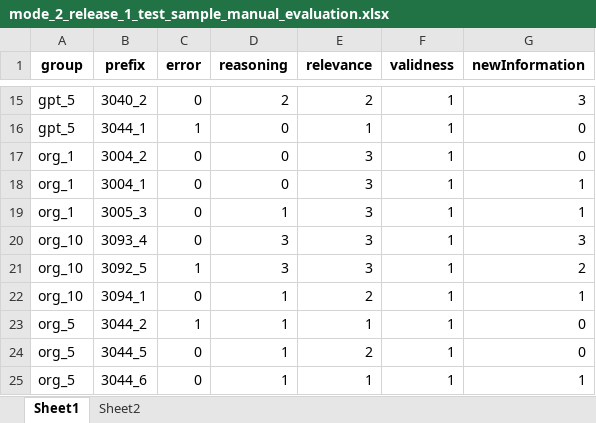
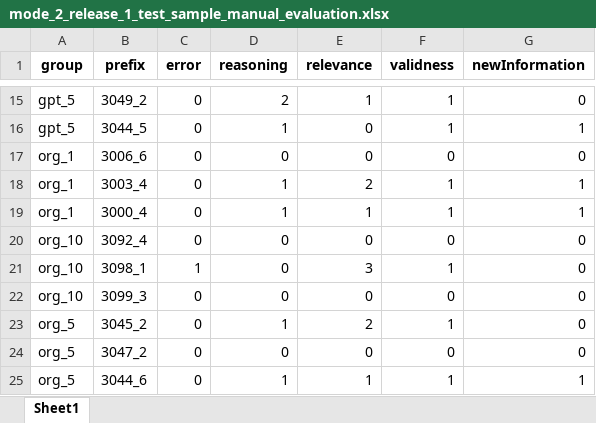
Before and after one commit to zheliu92/nlp_followupqg_public, an Excel workbook: Human_Evaluation/Helpers/mode_2_release_1_test_sample_manual_evaluation.xlsx, sheet Sheet1, drawn as a sheet; only a part is shown, gaps mark what is left out; values as stored, in another font and other column widths than the file's, no borders; removed rows and columns are numbered as before the commit, all else as after; the diff covers the shown part only; the diff names each change by its address in the sheet, - before the commit and + after, or states it on an @@ line.

```diff
--- a/Human_Evaluation/Helpers/mode_2_release_1_test_sample_manual_evaluation.xlsx (sheet Sheet1)
+++ b/Human_Evaluation/Helpers/mode_2_release_1_test_sample_manual_evaluation.xlsx (sheet Sheet1)
-sheet tab: Sheet2
-B15 (prefix): 3040_2
+B15 (prefix): 3049_2
-E15 (relevance): 2
+E15 (relevance): 1
-G15 (newInformation): 3
+G15 (newInformation): 0
-B16 (prefix): 3044_1
+B16 (prefix): 3044_5
-C16 (error): 1
+C16 (error): 0
-D16 (reasoning): 0
+D16 (reasoning): 1
-E16 (relevance): 1
+E16 (relevance): 0
-G16 (newInformation): 0
+G16 (newInformation): 1
-B17 (prefix): 3004_2
+B17 (prefix): 3006_6
-E17 (relevance): 3
+E17 (relevance): 0
-F17 (validness): 1
+F17 (validness): 0
-B18 (prefix): 3004_1
+B18 (prefix): 3003_4
-D18 (reasoning): 0
+D18 (reasoning): 1
-E18 (relevance): 3
+E18 (relevance): 2
-B19 (prefix): 3005_3
+B19 (prefix): 3000_4
-E19 (relevance): 3
+E19 (relevance): 1
-B20 (prefix): 3093_4
+B20 (prefix): 3092_4
-D20:D21 (reasoning): 3
+D20:D21 (reasoning): 0
-E20 (relevance): 3
+E20 (relevance): 0
-F20 (validness): 1
+F20 (validness): 0
-G20 (newInformation): 3
+G20 (newInformation): 0
-B21 (prefix): 3092_5
+B21 (prefix): 3098_1
-G21 (newInformation): 2
+G21 (newInformation): 0
-B22 (prefix): 3094_1
+B22 (prefix): 3099_3
-D22 (reasoning): 1
+D22 (reasoning): 0
-E22 (relevance): 2
+E22 (relevance): 0
-F22 (validness): 1
+F22 (validness): 0
-G22 (newInformation): 1
+G22 (newInformation): 0
-row 23: org_5 | 3044_2 | 1 | 1 | 1 | 1 | 0
-B23 (prefix): 3044_5
+B23 (prefix): 3045_2
+row 24: org_5 | 3047_2 | 0 | 0 | 0 | 0 | 0
```
Also changed, not shown: 3 added rows, 3 removed rows and 24 edited cells elsewhere in this sheet, Human_Evaluation/Helpers/test_samples_manual_evaluation.xlsx, 7 other files.
